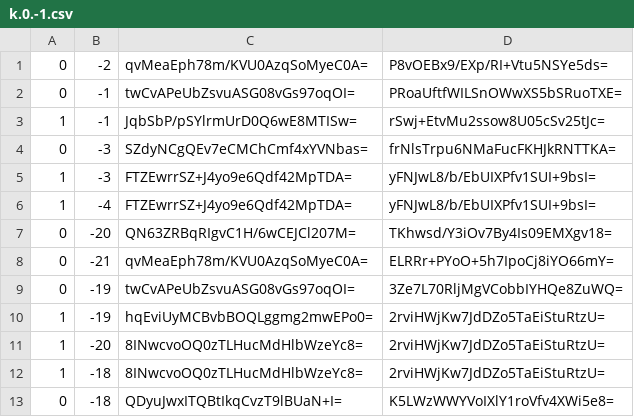
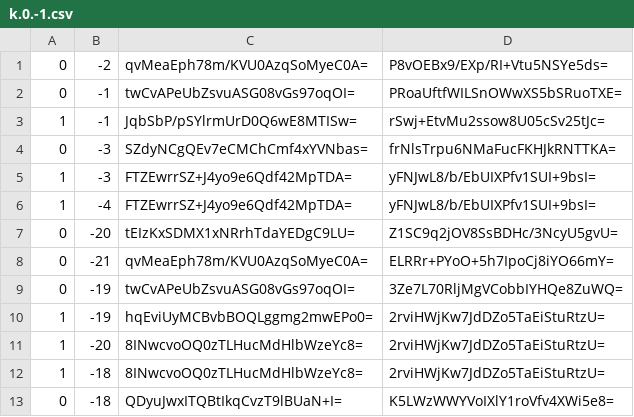
Before and after one commit to Brehtyn/brentyns.com-pipeline, a CSV file: public/unmined/tiles/zoom.-1/metadata/k.0.-1.csv, drawn as a sheet; only a part is shown.

```diff
--- a/public/unmined/tiles/zoom.-1/metadata/k.0.-1.csv
+++ b/public/unmined/tiles/zoom.-1/metadata/k.0.-1.csv
@@ -6,3 +6,3 @@
 1,-4,FTZEwrrSZ+J4yo9e6Qdf42MpTDA=,yFNJwL8/b/EbUIXPfv1SUI+9bsI=
-0,-20,QN63ZRBqRIgvC1H/6wCEJCl207M=,TKhwsd/Y3iOv7By4Is09EMXgv18=
+0,-20,tEIzKxSDMX1xNRrhTdaYEDgC9LU=,Z1SC9q2jOV8SsBDHc/3NcyU5gvU=
 0,-21,qvMeaEph78m/KVU0AzqSoMyeC0A=,ELRRr+PYoO+5h7IpoCj8iYO66mY=
```
Also changed, not shown: public/unmined/tiles/zoom.-1/metadata/k.-1.-1.csv, public/unmined/tiles/zoom.-2/metadata/k.-1.-1.csv, 19 other files.
